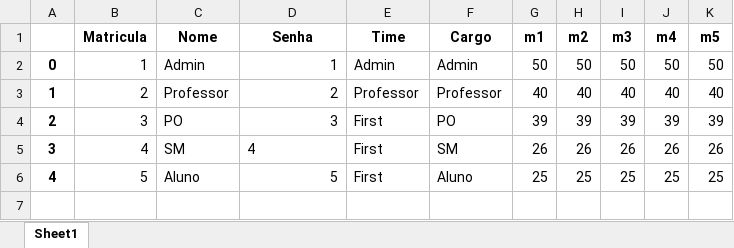
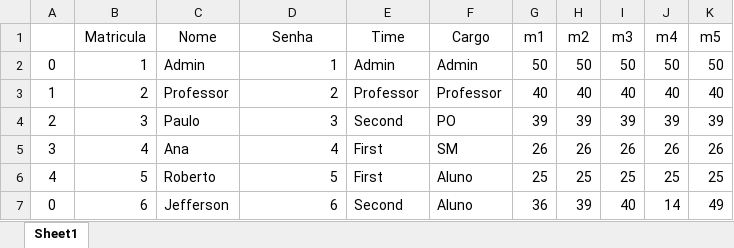
Before and after one commit to laroyprado/Projeto-API-Equipe-First, an Excel workbook: Avaliador 360º - PBLTeX/arquivo.xlsx, sheet Sheet1, drawn as a sheet; values as stored, in another font and other column widths than the file's, no borders; the diff names each change by its address in the sheet, - before the commit and + after, or states it on an @@ line.

Commit message:
Integração filtro alunos e times

```diff
--- a/Avaliador 360º - PBLTeX/arquivo.xlsx (sheet Sheet1)
+++ b/Avaliador 360º - PBLTeX/arquivo.xlsx (sheet Sheet1)
-B1:K1 bold: on
+B1:K1 bold: off
-A2:A6 bold: on
+A2:A6 bold: off
-C4 (Nome): PO
+C4 (Nome): Paulo
-E4 (Time): First
+E4 (Time): Second
-C5 (Nome): SM
+C5 (Nome): Ana
-D5 alignment: left
+D5 alignment: right
-C6 (Nome): Aluno
+C6 (Nome): Roberto
+row 7: 0 | 6 | Jefferson | 6 | Second | Aluno | 36 | 39 | 40 | 14 | 49
```
Also changed, not shown: 1 other file.
